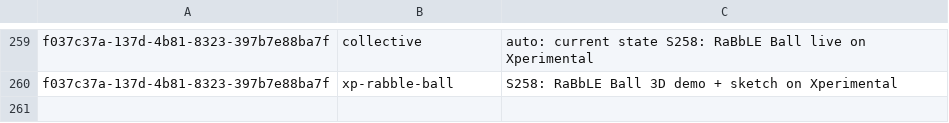
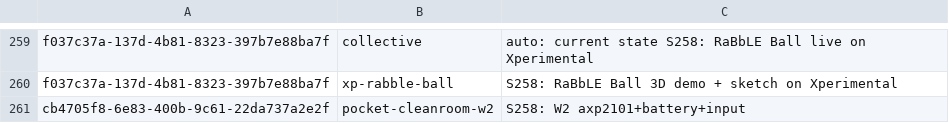
Before and after one commit to RaBbLE-Collective/RaBbLE-Grimoire, a TSV file: log/token-ledger.tsv, drawn as a sheet; only a part is shown, gaps mark what is left out.

```diff
--- a/log/token-ledger.tsv
+++ b/log/token-ledger.tsv
@@ -260 +260,2 @@ f037c37a-137d-4b81-8323-397b7e88ba7f	collective	auto: current state S258: RaBbLE
 f037c37a-137d-4b81-8323-397b7e88ba7f	xp-rabble-ball	S258: RaBbLE Ball 3D demo + sketch on Xperimental
+cb4705f8-6e83-400b-9c61-22da737a2e2f	pocket-cleanroom-w2	S258: W2 axp2101+battery+input
```
Also changed, not shown: 1 other file.
